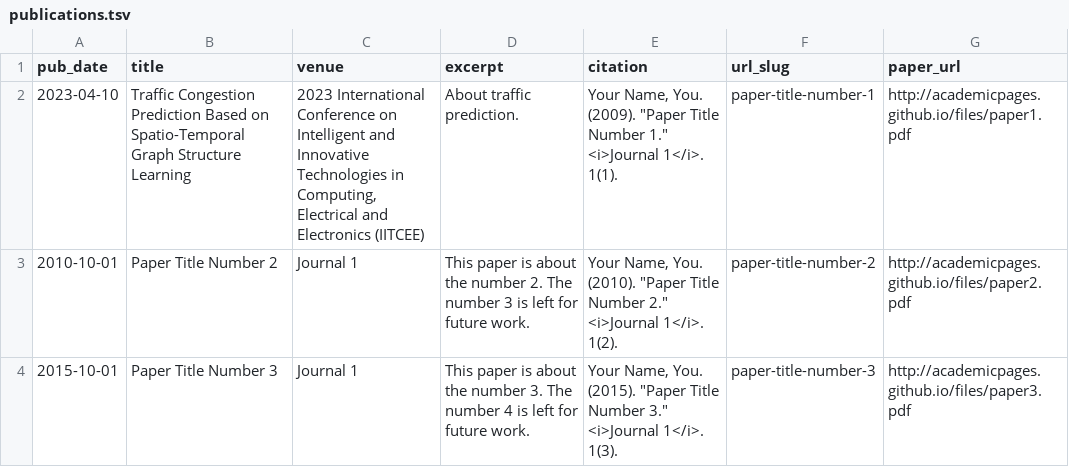
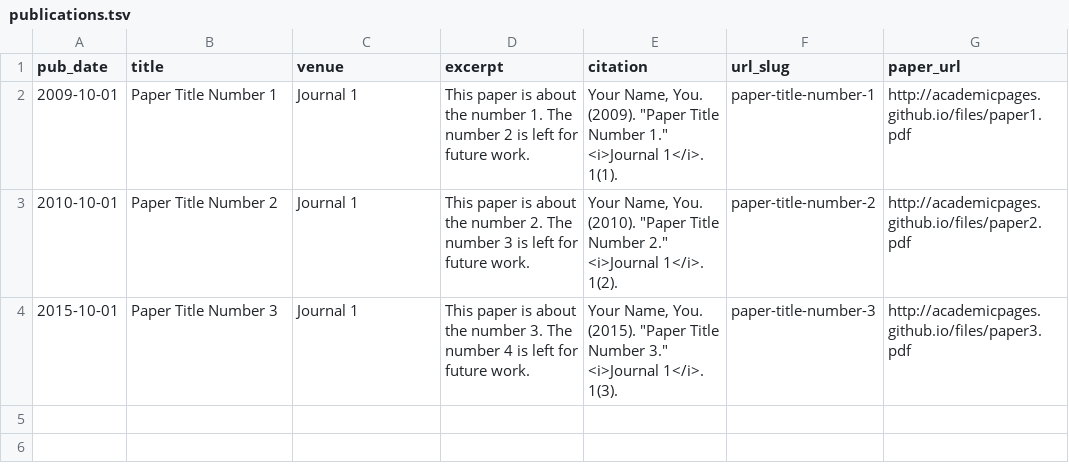
Before and after one commit to GaganGoutham/gagangoutham.github.io, a TSV file: markdown_generator/publications.tsv, drawn as a sheet.

Commit message:
New

```diff
--- a/markdown_generator/publications.tsv
+++ b/markdown_generator/publications.tsv
@@ -1,3 +1,3 @@
 pub_date	title	venue	excerpt	citation	url_slug	paper_url
-2023-04-10	Traffic Congestion Prediction Based on Spatio-Temporal Graph Structure Learning	2023 International Conference on Intelligent and Innovative Technologies in Computing, Electrical and Electronics (IITCEE)	About traffic prediction.	Your Name, You. (2009). "Paper Title Number 1." <i>Journal 1</i>. 1(1).	paper-title-number-1	http://academicpages.github.io/files/paper1.pdf
+2009-10-01	Paper Title Number 1	Journal 1	This paper is about the number 1. The number 2 is left for future work.	Your Name, You. (2009). "Paper Title Number 1." <i>Journal 1</i>. 1(1).	paper-title-number-1	http://academicpages.github.io/files/paper1.pdf
 2010-10-01	Paper Title Number 2	Journal 1	This paper is about the number 2. The number 3 is left for future work.	Your Name, You. (2010). "Paper Title Number 2." <i>Journal 1</i>. 1(2).	paper-title-number-2	http://academicpages.github.io/files/paper2.pdf
```
